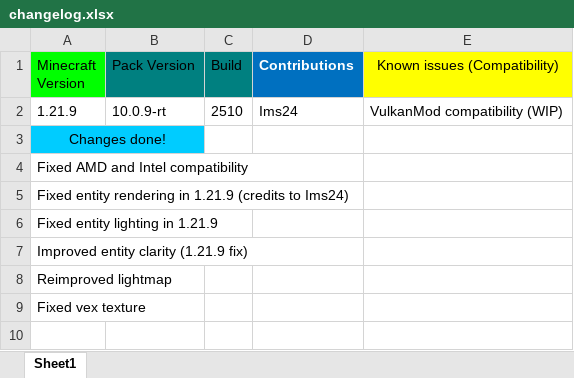
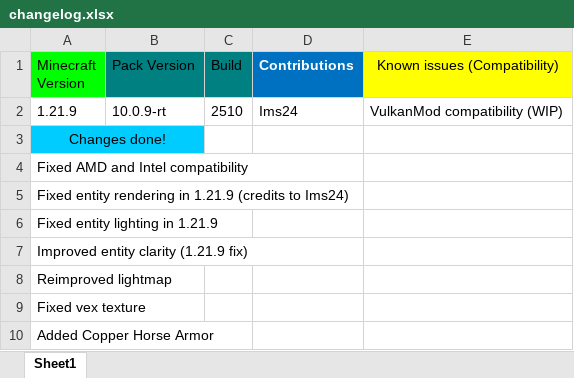
Before and after one commit to DogeStudiosMaster/DogePack, an Excel workbook: changelog.xlsx, sheet Sheet1, drawn as a sheet; values as stored, in another font and other column widths than the file's, no borders; the diff names each change by its address in the sheet, - before the commit and + after, or states it on an @@ line.

Commit message:
Update changelog.xlsx

```diff
--- a/changelog.xlsx (sheet Sheet1)
+++ b/changelog.xlsx (sheet Sheet1)
+row 10: Added Copper Horse Armor
```
